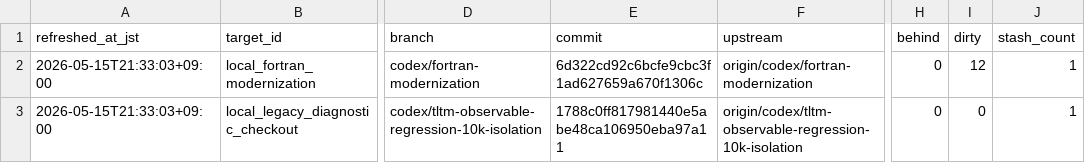
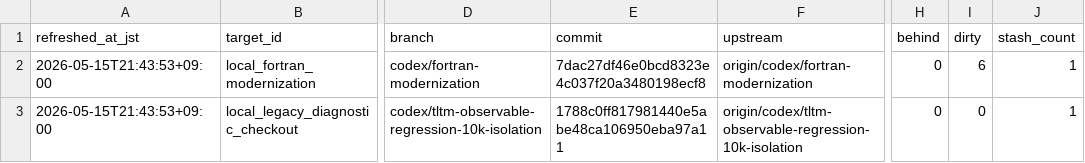
Before and after one commit to C-Y-Chou/generalized-thimble-hmc, a TSV file: codex/state/LOCAL_WORKTREES.tsv, drawn as a sheet; only a part is shown, gaps mark what is left out; the diff names each change by its address in the sheet, - before the commit and + after, or states it on an @@ line.

Commit message:
Refresh remote after CVODE readback

```diff
--- a/codex/state/LOCAL_WORKTREES.tsv
+++ b/codex/state/LOCAL_WORKTREES.tsv
-A2:A3 (refreshed_at_jst): 2026-05-15T21:33:03+09:00
+A2:A3 (refreshed_at_jst): 2026-05-15T21:43:53+09:00
-E2 (commit): 6d322cd92c6bcfe9cbc3f1ad627659a670f1306c
+E2 (commit): 7dac27df46e0bcd8323e4c037f20a3480198ecf8
-I2 (dirty): 12
+I2 (dirty): 6
```
Also changed, not shown: codex/state/WORKTREES.tsv, 4 other files.
